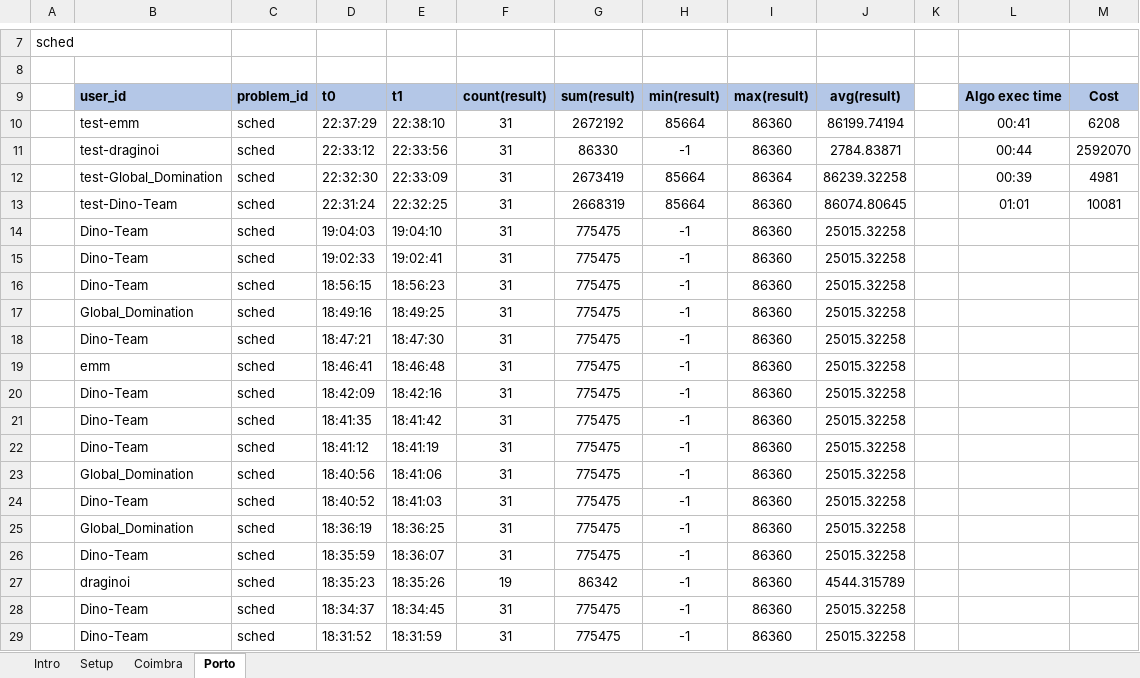
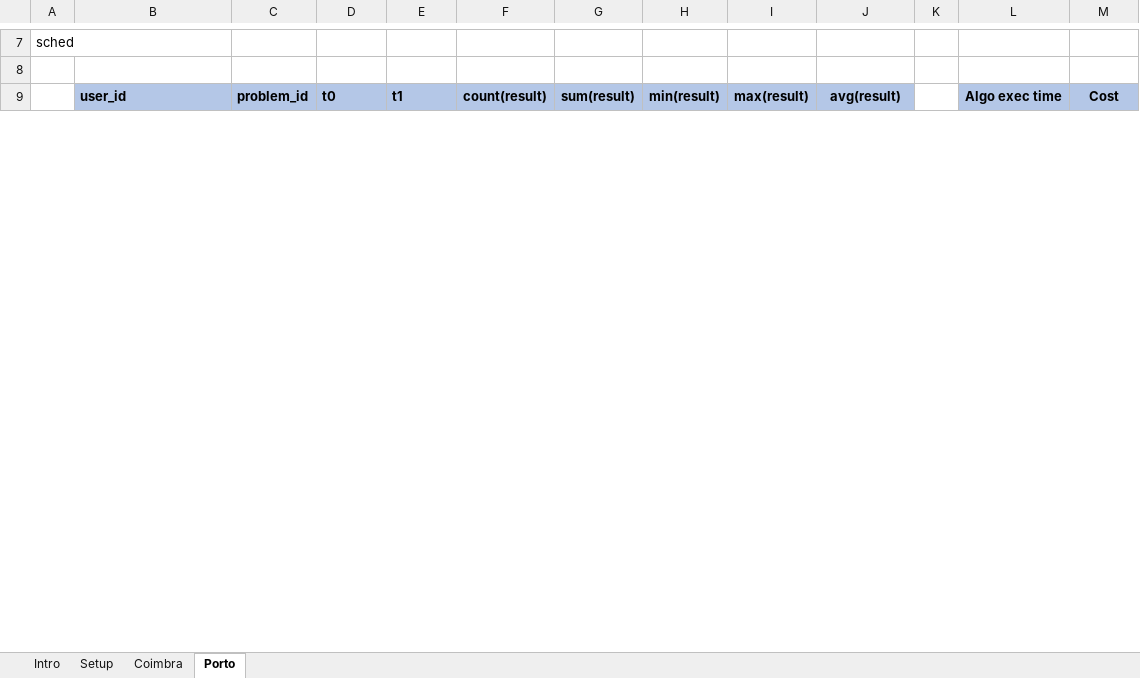
Before and after one commit to kljh/submarine, an Excel workbook: code-contest/code-contest.xlsx, sheet Porto, drawn as a sheet; only a part is shown, gaps mark what is left out; values as stored, in another font and other column widths than the file's, no borders; removed rows and columns are numbered as before the commit, all else as after; the diff covers the shown part only; the diff names each change by its address in the sheet, - before the commit and + after, or states it on an @@ line.

```diff
--- a/code-contest/code-contest.xlsx (sheet Porto)
+++ b/code-contest/code-contest.xlsx (sheet Porto)
-row 10:  | test-emm | sched | 22:37:29 | 22:38:10 | 31 | 2672192 | 85664 | 86360 | 86199.74194 |  | 00:41 | 6208
-row 11:  | test-draginoi | sched | 22:33:12 | 22:33:56 | 31 | 86330 | -1 | 86360 | 2784.83871 |  | 00:44 | 2592070
-row 12:  | test-Global_Domination | sched | 22:32:30 | 22:33:09 | 31 | 2673419 | 85664 | 86364 | 86239.32258 |  | 00:39 | 4981
-row 13:  | test-Dino-Team | sched | 22:31:24 | 22:32:25 | 31 | 2668319 | 85664 | 86360 | 86074.80645 |  | 01:01 | 10081
-row 14:  | Dino-Team | sched | 19:04:03 | 19:04:10 | 31 | 775475 | -1 | 86360 | 25015.32258
-row 15:  | Dino-Team | sched | 19:02:33 | 19:02:41 | 31 | 775475 | -1 | 86360 | 25015.32258
-row 16:  | Dino-Team | sched | 18:56:15 | 18:56:23 | 31 | 775475 | -1 | 86360 | 25015.32258
-row 17:  | Global_Domination | sched | 18:49:16 | 18:49:25 | 31 | 775475 | -1 | 86360 | 25015.32258
-row 18:  | Dino-Team | sched | 18:47:21 | 18:47:30 | 31 | 775475 | -1 | 86360 | 25015.32258
-row 19:  | emm | sched | 18:46:41 | 18:46:48 | 31 | 775475 | -1 | 86360 | 25015.32258
-row 20:  | Dino-Team | sched | 18:42:09 | 18:42:16 | 31 | 775475 | -1 | 86360 | 25015.32258
-row 21:  | Dino-Team | sched | 18:41:35 | 18:41:42 | 31 | 775475 | -1 | 86360 | 25015.32258
-row 22:  | Dino-Team | sched | 18:41:12 | 18:41:19 | 31 | 775475 | -1 | 86360 | 25015.32258
-row 23:  | Global_Domination | sched | 18:40:56 | 18:41:06 | 31 | 775475 | -1 | 86360 | 25015.32258
-row 24:  | Dino-Team | sched | 18:40:52 | 18:41:03 | 31 | 775475 | -1 | 86360 | 25015.32258
-row 25:  | Global_Domination | sched | 18:36:19 | 18:36:25 | 31 | 775475 | -1 | 86360 | 25015.32258
-row 26:  | Dino-Team | sched | 18:35:59 | 18:36:07 | 31 | 775475 | -1 | 86360 | 25015.32258
-row 27:  | draginoi | sched | 18:35:23 | 18:35:26 | 19 | 86342 | -1 | 86360 | 4544.315789
-row 28:  | Dino-Team | sched | 18:34:37 | 18:34:45 | 31 | 775475 | -1 | 86360 | 25015.32258
-row 29:  | Dino-Team | sched | 18:31:52 | 18:31:59 | 31 | 775475 | -1 | 86360 | 25015.32258
```
Also changed, not shown: 12 added rows, 19 removed rows and 15 edited cells elsewhere in this sheet, sheet Setup, formulas that keep their value, 5 other files.
